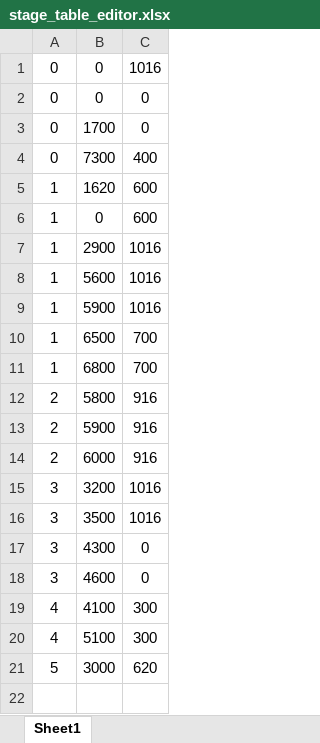
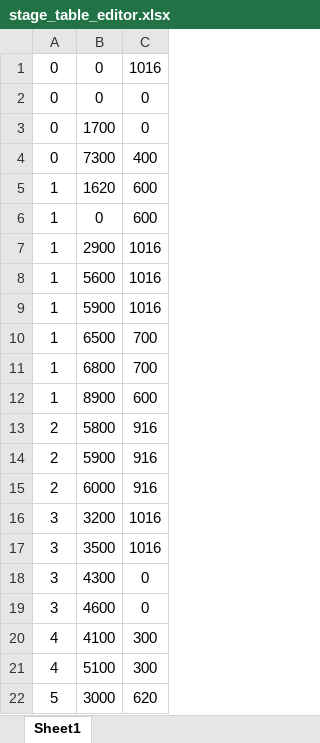
Before and after one commit to NakajimaTomoya36269/gamecreateproject, an Excel workbook: 36269_中嶋智也_個人作成用/game/data/stage_table_editor.xlsx, sheet Sheet1, drawn as a sheet; values as stored, in another font and other column widths than the file's, no borders; charts and pictures not drawn; the diff names each change by its address in the sheet, - before the commit and + after, or states it on an @@ line.

```diff
--- a/36269_中嶋智也_個人作成用/game/data/stage_table_editor.xlsx (sheet Sheet1)
+++ b/36269_中嶋智也_個人作成用/game/data/stage_table_editor.xlsx (sheet Sheet1)
+row 12: 1 | 8900 | 600
```
Also changed, not shown: 36269_中嶋智也_個人作成用/game/data/enemy_table_editor.xlsx, 20 other files.
